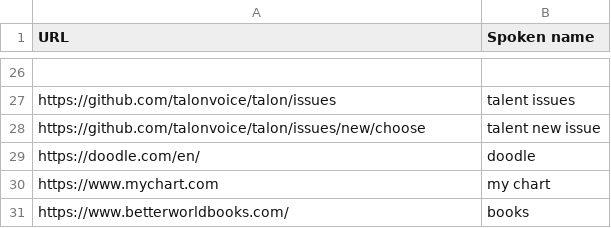
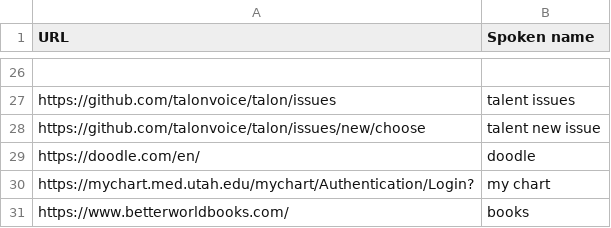
Before and after one commit to zmcgohan2/knausj_talon, a CSV file: settings/websites.csv, drawn as a sheet; only a part is shown, gaps mark what is left out.

Commit message:
Update websites.csv

```diff
--- a/settings/websites.csv
+++ b/settings/websites.csv
@@ -29,3 +29,3 @@ https://github.com/talonvoice/talon/issues/new/choose,talent new issue
 https://doodle.com/en/,doodle
-https://www.mychart.com,my chart
+https://mychart.med.utah.edu/mychart/Authentication/Login?,my chart
 https://www.betterworldbooks.com/,books
```
